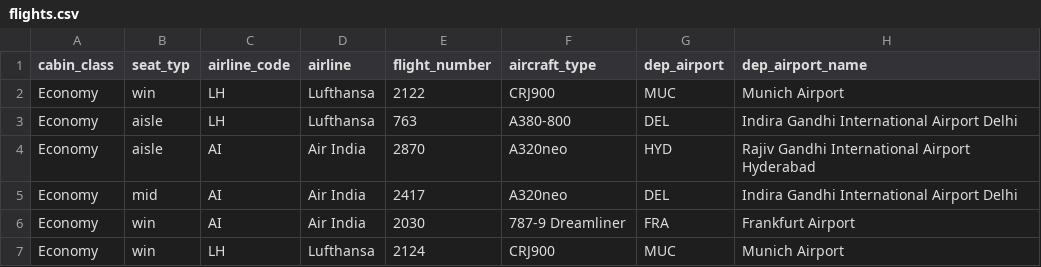
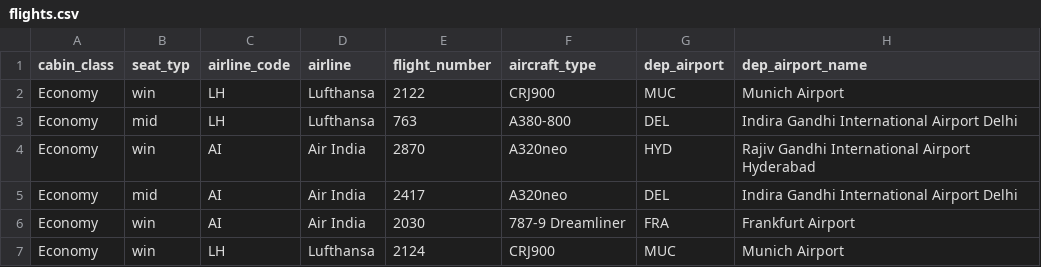
Before and after one commit to surendrark/surendrark.github.io, a CSV file: data/flights.csv, drawn as a sheet; only a part is shown; the diff names each change by its address in the sheet, - before the commit and + after, or states it on an @@ line.

Commit message:
Update flights.csv

```diff
--- a/data/flights.csv
+++ b/data/flights.csv
-B3 (seat_typ): aisle
+B3 (seat_typ): mid
-B4 (seat_typ): aisle
+B4 (seat_typ): win
```
